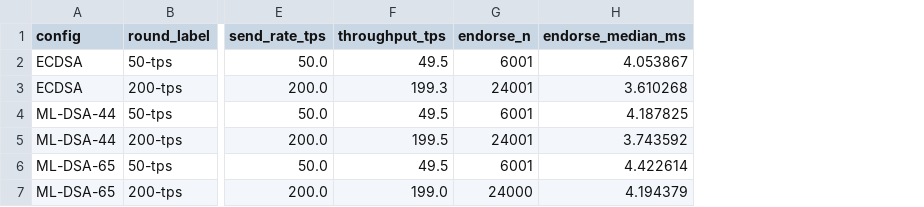
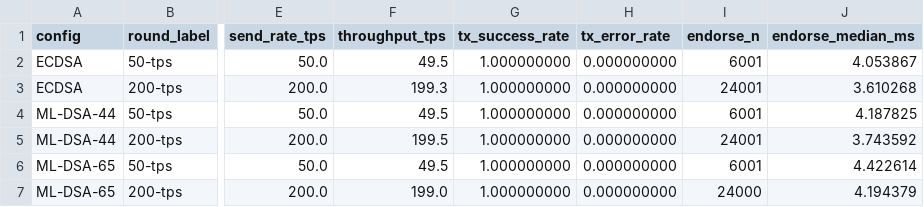
Before and after one commit to KashaniKasra/pqc-energy-trading, a CSV file: data/e1_timing_candidates.csv, drawn as a sheet; only a part is shown, gaps mark what is left out; the diff names each change by its address in the sheet, - before the commit and + after, or states it on an @@ line.

Commit message:
Add E1 outcome and sustainable-rate evidence tooling

```diff
--- a/data/e1_timing_candidates.csv
+++ b/data/e1_timing_candidates.csv
+column G (tx_success_rate), rows 2-7: all 1.000000000
+column H (tx_error_rate), rows 2-7: all 0.000000000
```
Also changed, not shown: 16 other files.
